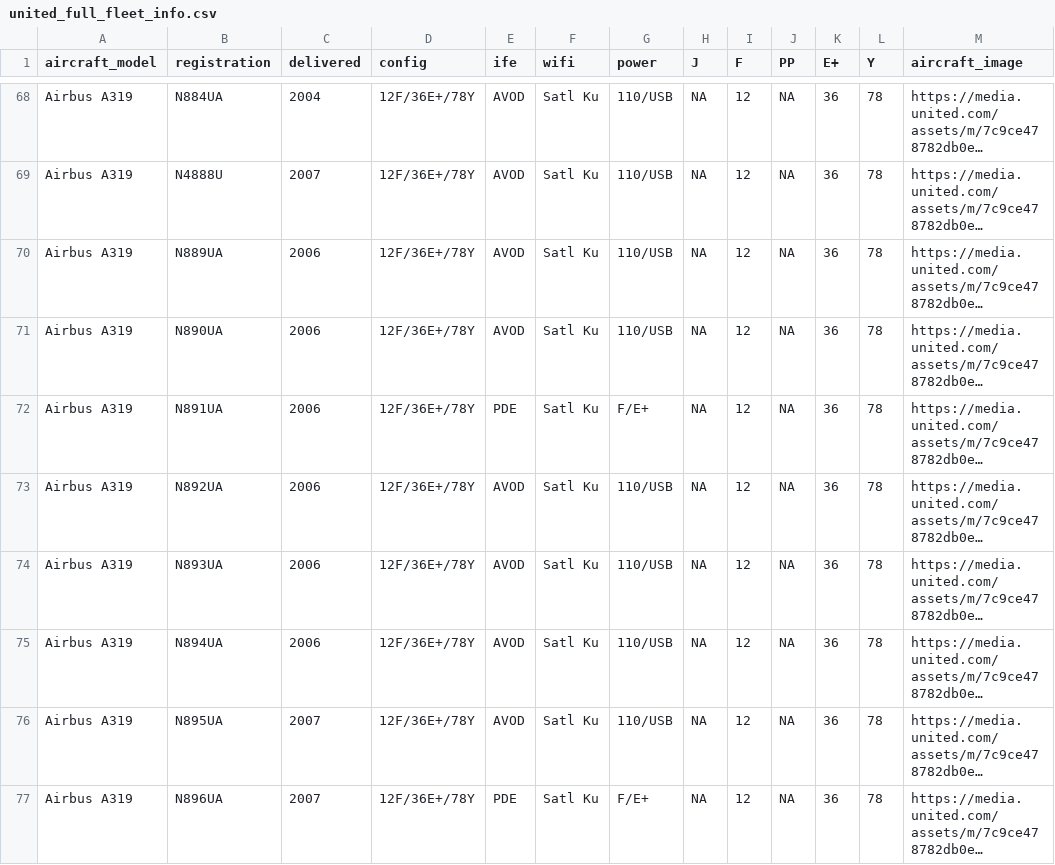
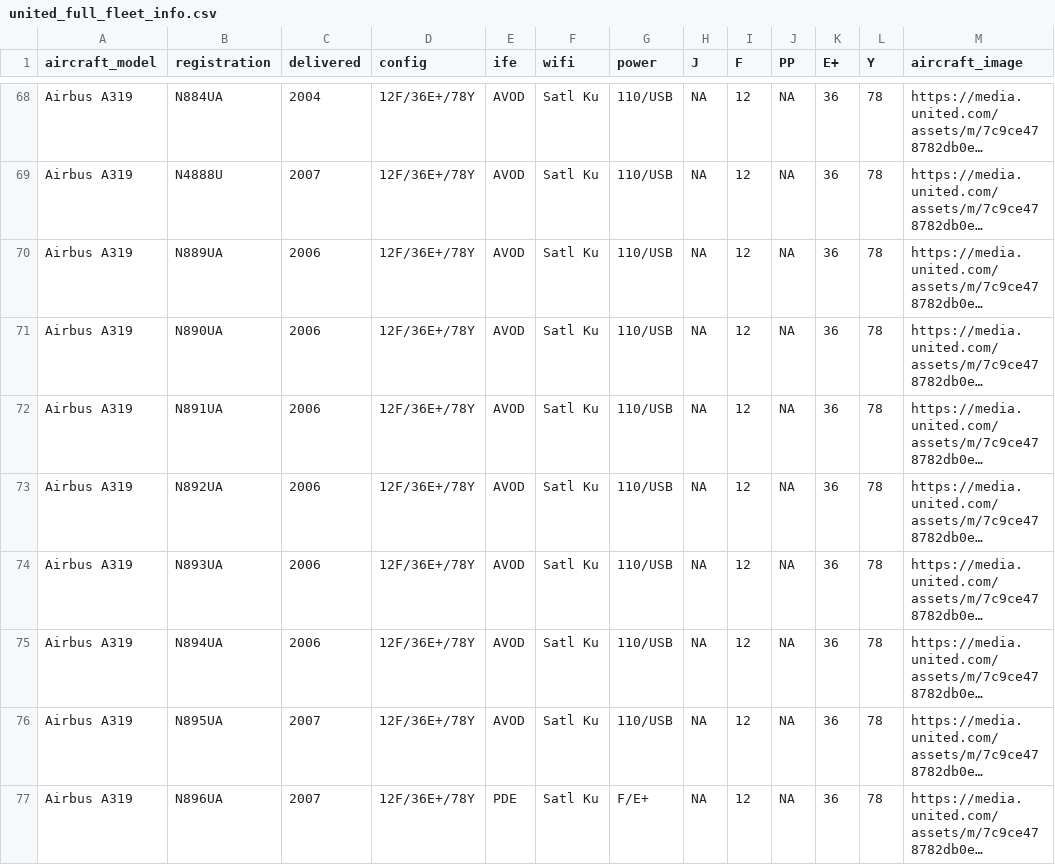
Before and after one commit to mstavro/fleetR, a CSV file: data/united_full_fleet_info.csv, drawn as a sheet; only a part is shown, gaps mark what is left out; long unchanged cells end in …; the diff names each change by its address in the sheet, - before the commit and + after, or states it on an @@ line.

```diff
--- a/data/united_full_fleet_info.csv
+++ b/data/united_full_fleet_info.csv
-E72 (ife): PDE
+E72 (ife): AVOD
-G72 (power): F/E+
+G72 (power): 110/USB
```
Also changed, not shown: data/compatible_registrations.csv.
